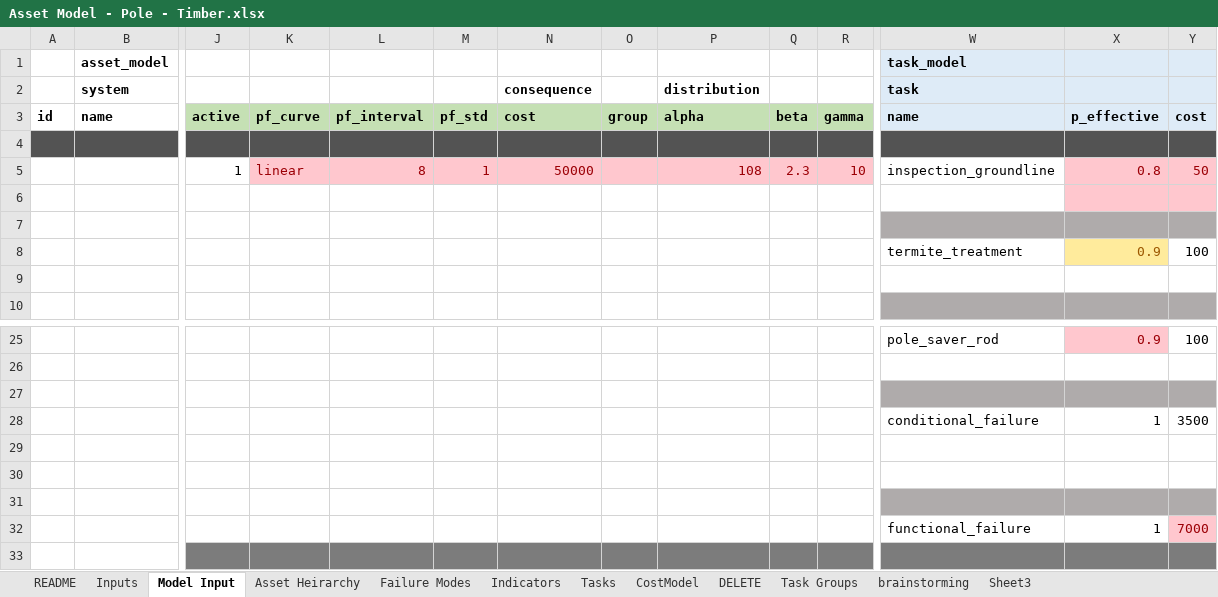
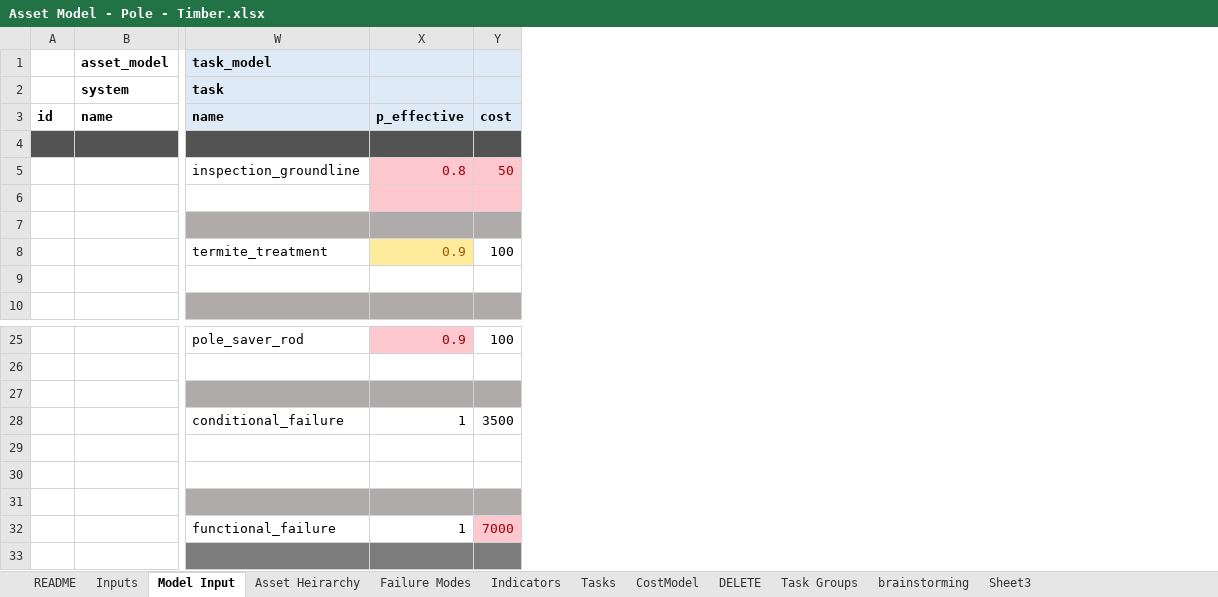
Before and after one commit to gavintreseder/pof, an Excel workbook: data/inputs/Asset Model - Pole - Timber.xlsx, sheet Model Input, drawn as a sheet; only a part is shown, gaps mark what is left out; values as stored, in another font and other column widths than the file's, no borders; conditional formats not drawn; 1 other sheet too large or unreadable and not compared; removed rows and columns are numbered as before the commit, all else as after; rows hold the shown columns only; the diff names each change by its address in the sheet, - before the commit and + after, or states it on an @@ line.

```diff
--- a/data/inputs/Asset Model - Pole - Timber.xlsx (sheet Model Input)
+++ b/data/inputs/Asset Model - Pole - Timber.xlsx (sheet Model Input)
@@ column J hidden, rows 3-5: active |  | 1 @@
@@ column K hidden, rows 3-5: pf_curve |  | linear @@
@@ column L hidden, rows 3-5: pf_interval |  | 8 @@
@@ column M hidden, rows 3-5: pf_std |  | 1 @@
@@ column N hidden, rows 2-5: consequence | cost |  | 50000 @@
@@ column O hidden, row 3: group @@
@@ column P hidden, rows 2-5: distribution | alpha |  | 108 @@
@@ column Q hidden, rows 3-5: beta |  | 2.3 @@
@@ column R hidden, rows 3-5: gamma |  | 10 @@
-row 28:  |  |  |  |  |  |  |  |  |  |  | conditional_failure | 1 | 3500
+row 28:  |  | conditional_failure | 1 | 3500
-row 29: (empty)
+row 29: (empty)
-row 30: (empty)
+row 30: (empty)
```
Also changed, not shown: 3 other files.
